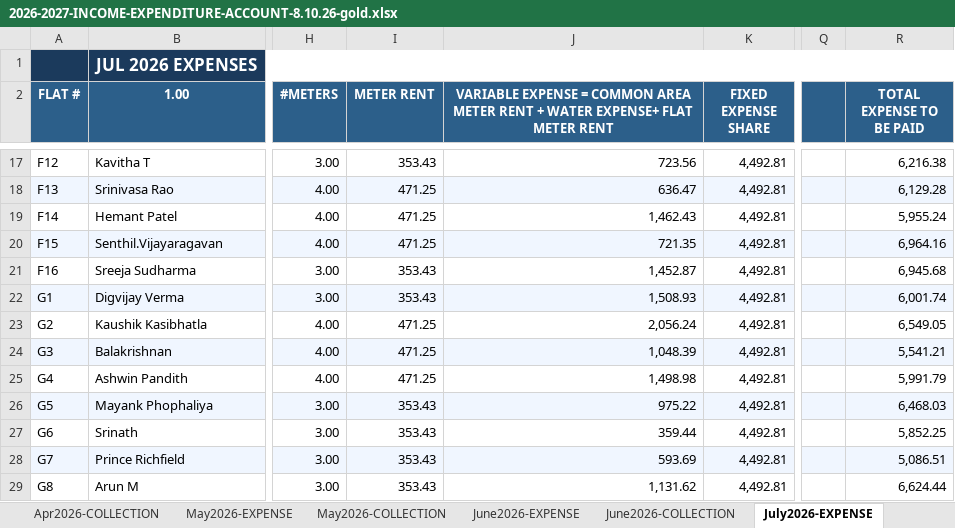
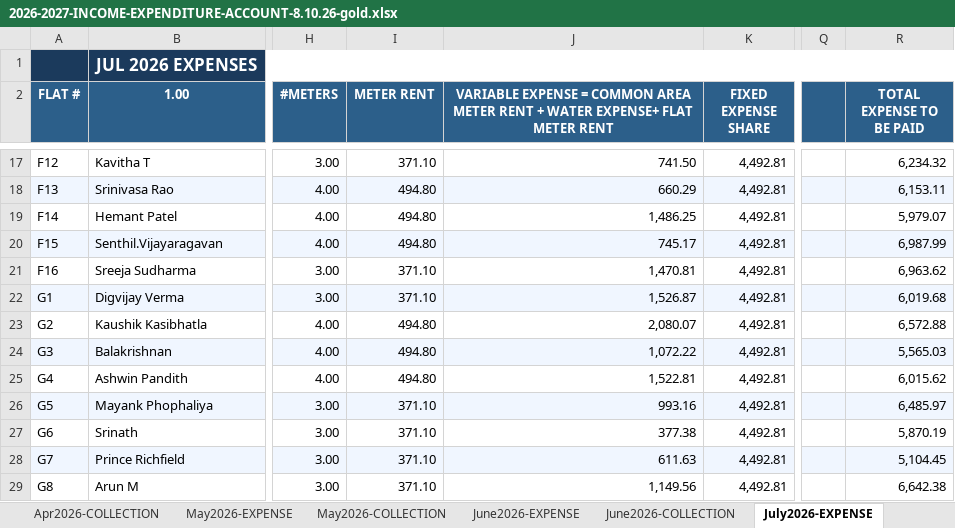
Before and after one commit to manapristine/manapristine, an Excel workbook: db/accounts/2026-2027-INCOME-EXPENDITURE-ACCOUNT-8.10.26-gold.xlsx, sheet July2026-EXPENSE, drawn as a sheet; only a part is shown, gaps mark what is left out; values as stored, in another font and other column widths than the file's, no borders; the diff covers the shown part only; the diff names each change by its address in the sheet, - before the commit and + after, or states it on an @@ line.

```diff
--- a/db/accounts/2026-2027-INCOME-EXPENDITURE-ACCOUNT-8.10.26-gold.xlsx (sheet July2026-EXPENSE)
+++ b/db/accounts/2026-2027-INCOME-EXPENDITURE-ACCOUNT-8.10.26-gold.xlsx (sheet July2026-EXPENSE)
-I17 (METER RENT): 353.43
+I17 (METER RENT): 371.10
-J17: 723.56
+J17: 741.50
-R17 (TOTAL EXPENSE TO BE PAID): 6,216.38
+R17 (TOTAL EXPENSE TO BE PAID): 6,234.32
-I18:I20 (METER RENT): 471.25
+I18:I20 (METER RENT): 494.80
-J18: 636.47
+J18: 660.29
-R18 (TOTAL EXPENSE TO BE PAID): 6,129.28
+R18 (TOTAL EXPENSE TO BE PAID): 6,153.11
-J19: 1,462.43
+J19: 1,486.25
-R19 (TOTAL EXPENSE TO BE PAID): 5,955.24
+R19 (TOTAL EXPENSE TO BE PAID): 5,979.07
-J20: 721.35
+J20: 745.17
-R20 (TOTAL EXPENSE TO BE PAID): 6,964.16
+R20 (TOTAL EXPENSE TO BE PAID): 6,987.99
-I21:I22 (METER RENT): 353.43
+I21:I22 (METER RENT): 371.10
-J21: 1,452.87
+J21: 1,470.81
-R21 (TOTAL EXPENSE TO BE PAID): 6,945.68
+R21 (TOTAL EXPENSE TO BE PAID): 6,963.62
-J22: 1,508.93
+J22: 1,526.87
-R22 (TOTAL EXPENSE TO BE PAID): 6,001.74
+R22 (TOTAL EXPENSE TO BE PAID): 6,019.68
-I23:I25 (METER RENT): 471.25
+I23:I25 (METER RENT): 494.80
-J23: 2,056.24
+J23: 2,080.07
-R23 (TOTAL EXPENSE TO BE PAID): 6,549.05
+R23 (TOTAL EXPENSE TO BE PAID): 6,572.88
-J24: 1,048.39
+J24: 1,072.22
-R24 (TOTAL EXPENSE TO BE PAID): 5,541.21
+R24 (TOTAL EXPENSE TO BE PAID): 5,565.03
-J25: 1,498.98
+J25: 1,522.81
-R25 (TOTAL EXPENSE TO BE PAID): 5,991.79
+R25 (TOTAL EXPENSE TO BE PAID): 6,015.62
-I26:I29 (METER RENT): 353.43
+I26:I29 (METER RENT): 371.10
-J26: 975.22
+J26: 993.16
-R26 (TOTAL EXPENSE TO BE PAID): 6,468.03
+R26 (TOTAL EXPENSE TO BE PAID): 6,485.97
-J27: 359.44
+J27: 377.38
-R27 (TOTAL EXPENSE TO BE PAID): 5,852.25
+R27 (TOTAL EXPENSE TO BE PAID): 5,870.19
-J28: 593.69
+J28: 611.63
-R28 (TOTAL EXPENSE TO BE PAID): 5,086.51
+R28 (TOTAL EXPENSE TO BE PAID): 5,104.45
-J29: 1,131.62
+J29: 1,149.56
-R29 (TOTAL EXPENSE TO BE PAID): 6,624.44
+R29 (TOTAL EXPENSE TO BE PAID): 6,642.38
```
Also changed, not shown: 162 edited cells elsewhere in this sheet, sheet INCOME-EXPENSE-CYCLES, 2 other files.
